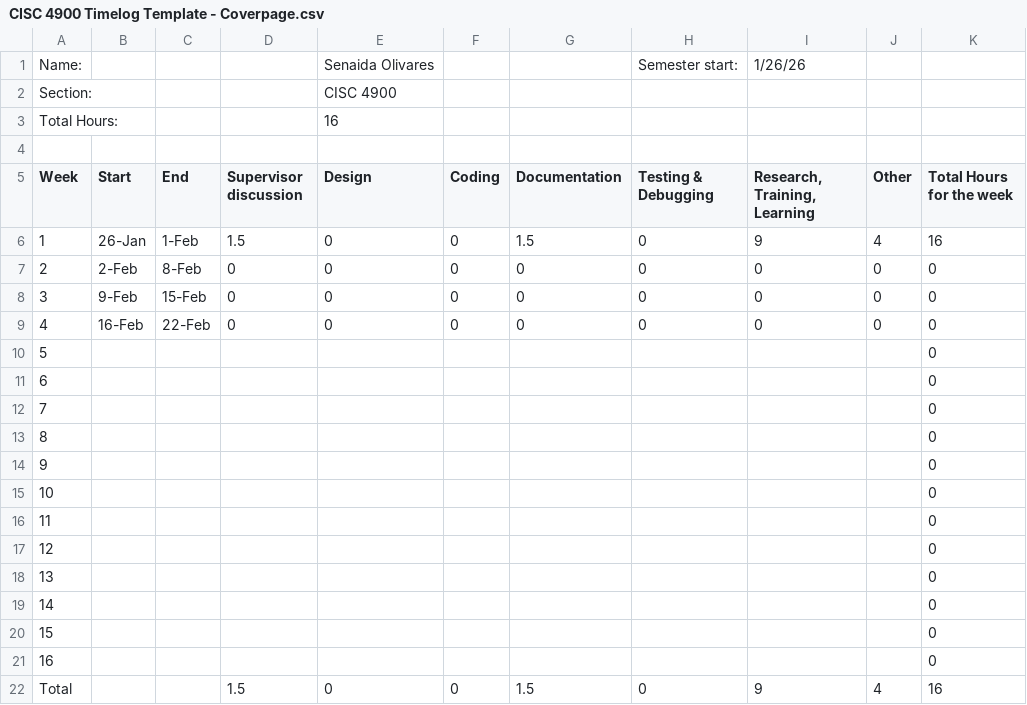
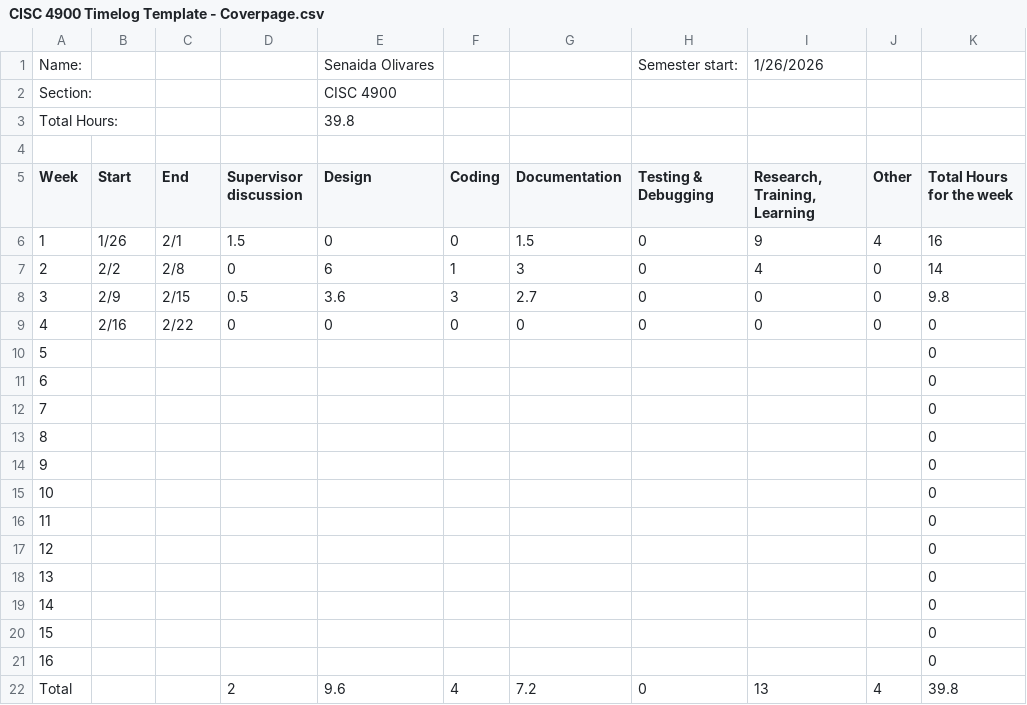
Before and after one commit to senaida1097/CISC4900Project, a CSV file: Timelog/CISC 4900 Timelog Template - Coverpage.csv, drawn as a sheet.

```diff
--- a/Timelog/CISC 4900 Timelog Template - Coverpage.csv
+++ b/Timelog/CISC 4900 Timelog Template - Coverpage.csv
@@ -1,10 +1,10 @@
-Name:,,,,Senaida Olivares,,,Semester start:,1/26/26,,
+Name:,,,,Senaida Olivares,,,Semester start:,1/26/2026,,
 Section:,,,,CISC 4900,,,,,,
-Total Hours:,,,,16,,,,,,
+Total Hours:,,,,39.8,,,,,,
 ,,,,,,,,,,
 Week,Start,End,Supervisor discussion,Design,Coding,Documentation,Testing & Debugging,"Research, Training, Learning",Other,Total Hours for the week
-1,26-Jan,1-Feb,1.5,0,0,1.5,0,9,4,16
-2,2-Feb,8-Feb,0,0,0,0,0,0,0,0
-3,9-Feb,15-Feb,0,0,0,0,0,0,0,0
-4,16-Feb,22-Feb,0,0,0,0,0,0,0,0
+1,1/26,2/1,1.5,0,0,1.5,0,9,4,16
+2,2/2,2/8,0,6,1,3,0,4,0,14
+3,2/9,2/15,0.5,3.6,3,2.7,0,0,0,9.8
+4,2/16,2/22,0,0,0,0,0,0,0,0
 5,,,,,,,,,,0
@@ -21,2 +21,2 @@ Week,Start,End,Supervisor discussion,Design,Coding,Documentation,Testing & Debug
 16,,,,,,,,,,0
-Total,,,1.5,0,0,1.5,0,9,4,16
+Total,,,2,9.6,4,7.2,0,13,4,39.8
```
Also changed, not shown: Timelog/CISC 4900 Timelog Template - Timelog.csv, 1 other file.
